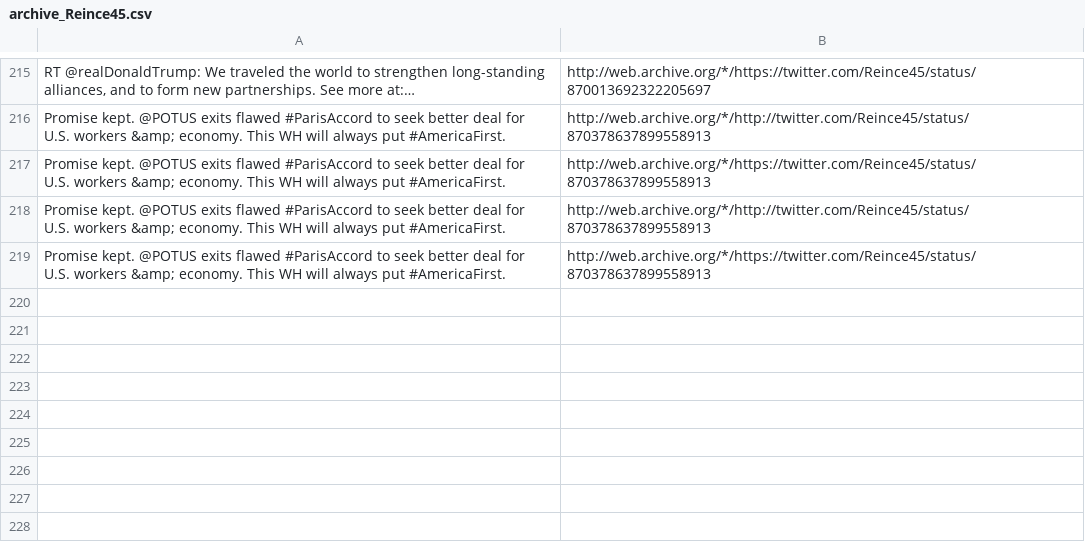
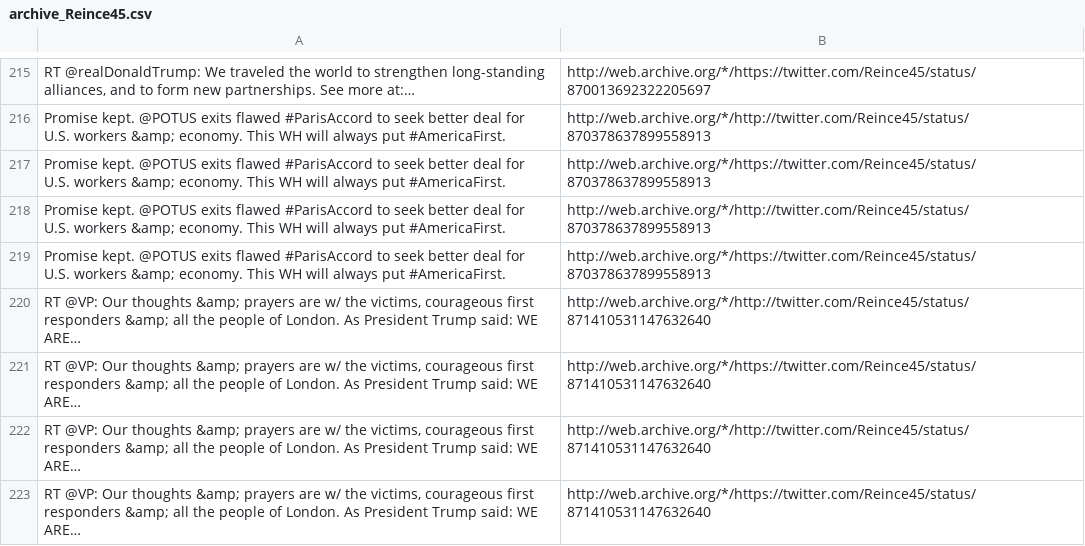
Before and after one commit to patrick-brian-mooney/archive-junta, a CSV file: data/archive_Reince45.csv, drawn as a sheet; only a part is shown, gaps mark what is left out; the diff names each change by its address in the sheet, - before the commit and + after, or states it on an @@ line.

```diff
--- a/data/archive_Reince45.csv
+++ b/data/archive_Reince45.csv
+row 220: RT @VP: Our thoughts &amp; prayers are w/ the victims, courageous first responders &amp; all the people of London. As President Trump said: WE ARE… | http://web.archive.org/*/http://twitter.com/Reince45/status/871410531147632640
+row 221: RT @VP: Our thoughts &amp; prayers are w/ the victims, courageous first responders &amp; all the people of London. As President Trump said: WE ARE… | http://web.archive.org/*/https://twitter.com/Reince45/status/871410531147632640
+row 222: RT @VP: Our thoughts &amp; prayers are w/ the victims, courageous first responders &amp; all the people of London. As President Trump said: WE ARE… | http://web.archive.org/*/http://twitter.com/Reince45/status/871410531147632640
+row 223: RT @VP: Our thoughts &amp; prayers are w/ the victims, courageous first responders &amp; all the people of London. As President Trump said: WE ARE… | http://web.archive.org/*/https://twitter.com/Reince45/status/871410531147632640
```
Also changed, not shown: data/archive_VP.csv, 12 other files.
